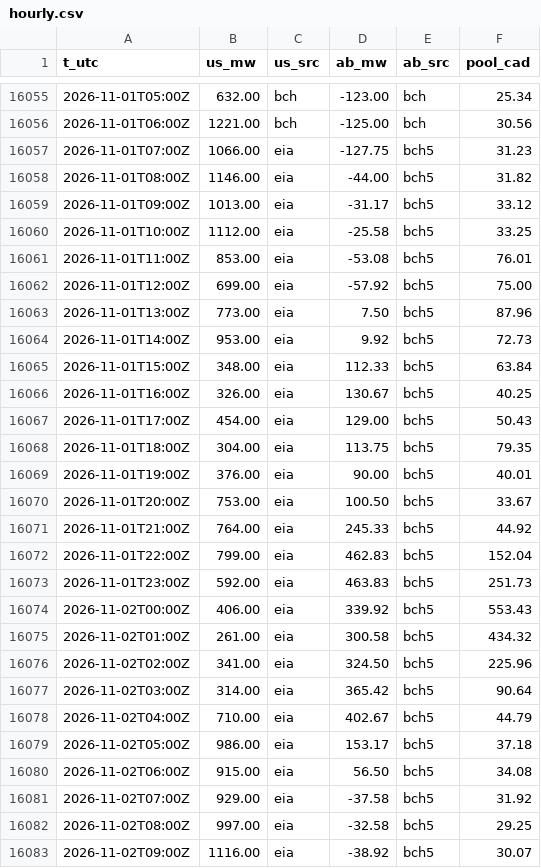
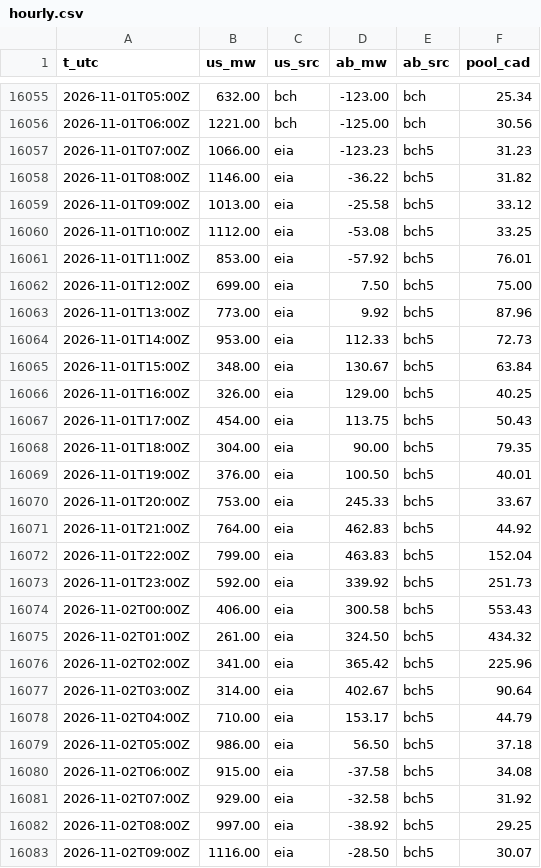
Before and after one commit to warrenboyle/bc-powerflow, a CSV file: docs/hourly.csv, drawn as a sheet; only a part is shown, gaps mark what is left out; the diff covers the shown part only.

Commit message:
data update

```diff
--- a/docs/hourly.csv
+++ b/docs/hourly.csv
@@ -16056,28 +16056,28 @@ t_utc,us_mw,us_src,ab_mw,ab_src,pool_cad
 2026-11-01T06:00Z,1221.00,bch,-125.00,bch,30.56
-2026-11-01T07:00Z,1066.00,eia,-127.75,bch5,31.23
-2026-11-01T08:00Z,1146.00,eia,-44.00,bch5,31.82
-2026-11-01T09:00Z,1013.00,eia,-31.17,bch5,33.12
-2026-11-01T10:00Z,1112.00,eia,-25.58,bch5,33.25
-2026-11-01T11:00Z,853.00,eia,-53.08,bch5,76.01
-2026-11-01T12:00Z,699.00,eia,-57.92,bch5,75.00
-2026-11-01T13:00Z,773.00,eia,7.50,bch5,87.96
-2026-11-01T14:00Z,953.00,eia,9.92,bch5,72.73
-2026-11-01T15:00Z,348.00,eia,112.33,bch5,63.84
-2026-11-01T16:00Z,326.00,eia,130.67,bch5,40.25
-2026-11-01T17:00Z,454.00,eia,129.00,bch5,50.43
-2026-11-01T18:00Z,304.00,eia,113.75,bch5,79.35
-2026-11-01T19:00Z,376.00,eia,90.00,bch5,40.01
-2026-11-01T20:00Z,753.00,eia,100.50,bch5,33.67
-2026-11-01T21:00Z,764.00,eia,245.33,bch5,44.92
-2026-11-01T22:00Z,799.00,eia,462.83,bch5,152.04
-2026-11-01T23:00Z,592.00,eia,463.83,bch5,251.73
-2026-11-02T00:00Z,406.00,eia,339.92,bch5,553.43
-2026-11-02T01:00Z,261.00,eia,300.58,bch5,434.32
-2026-11-02T02:00Z,341.00,eia,324.50,bch5,225.96
-2026-11-02T03:00Z,314.00,eia,365.42,bch5,90.64
-2026-11-02T04:00Z,710.00,eia,402.67,bch5,44.79
-2026-11-02T05:00Z,986.00,eia,153.17,bch5,37.18
-2026-11-02T06:00Z,915.00,eia,56.50,bch5,34.08
-2026-11-02T07:00Z,929.00,eia,-37.58,bch5,31.92
-2026-11-02T08:00Z,997.00,eia,-32.58,bch5,29.25
-2026-11-02T09:00Z,1116.00,eia,-38.92,bch5,30.07
+2026-11-01T07:00Z,1066.00,eia,-123.23,bch5,31.23
+2026-11-01T08:00Z,1146.00,eia,-36.22,bch5,31.82
+2026-11-01T09:00Z,1013.00,eia,-25.58,bch5,33.12
+2026-11-01T10:00Z,1112.00,eia,-53.08,bch5,33.25
+2026-11-01T11:00Z,853.00,eia,-57.92,bch5,76.01
+2026-11-01T12:00Z,699.00,eia,7.50,bch5,75.00
+2026-11-01T13:00Z,773.00,eia,9.92,bch5,87.96
+2026-11-01T14:00Z,953.00,eia,112.33,bch5,72.73
+2026-11-01T15:00Z,348.00,eia,130.67,bch5,63.84
+2026-11-01T16:00Z,326.00,eia,129.00,bch5,40.25
+2026-11-01T17:00Z,454.00,eia,113.75,bch5,50.43
+2026-11-01T18:00Z,304.00,eia,90.00,bch5,79.35
+2026-11-01T19:00Z,376.00,eia,100.50,bch5,40.01
+2026-11-01T20:00Z,753.00,eia,245.33,bch5,33.67
+2026-11-01T21:00Z,764.00,eia,462.83,bch5,44.92
+2026-11-01T22:00Z,799.00,eia,463.83,bch5,152.04
+2026-11-01T23:00Z,592.00,eia,339.92,bch5,251.73
+2026-11-02T00:00Z,406.00,eia,300.58,bch5,553.43
+2026-11-02T01:00Z,261.00,eia,324.50,bch5,434.32
+2026-11-02T02:00Z,341.00,eia,365.42,bch5,225.96
+2026-11-02T03:00Z,314.00,eia,402.67,bch5,90.64
+2026-11-02T04:00Z,710.00,eia,153.17,bch5,44.79
+2026-11-02T05:00Z,986.00,eia,56.50,bch5,37.18
+2026-11-02T06:00Z,915.00,eia,-37.58,bch5,34.08
+2026-11-02T07:00Z,929.00,eia,-32.58,bch5,31.92
+2026-11-02T08:00Z,997.00,eia,-38.92,bch5,29.25
+2026-11-02T09:00Z,1116.00,eia,-28.50,bch5,30.07
```
Also changed, not shown: 5 added rows and 91 edited cells elsewhere in this file, docs/daily_prices.csv, docs/source_compare.csv, 2 other files.
